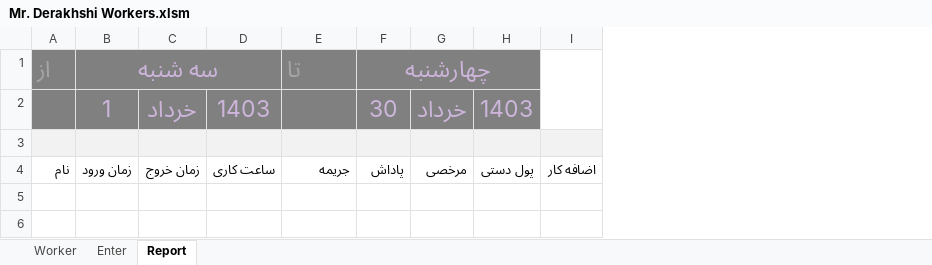
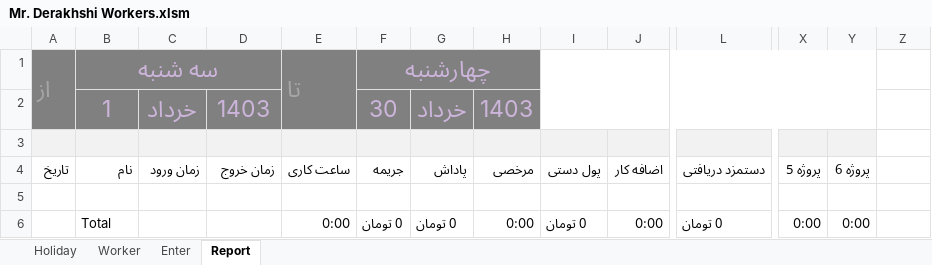
Before and after one commit to Persian-Green/Derakhshi-Workers, an Excel workbook: Mr. Derakhshi Workers.xlsm, sheet Report, drawn as a sheet; only a part is shown, gaps mark what is left out; values as stored, in another font and other column widths than the file's, no borders; charts and pictures and table styles not drawn; removed rows and columns are numbered as before the commit, all else as after; rows hold the shown columns only; the diff names each change by its address in the sheet, - before the commit and + after, or states it on an @@ line.

```diff
--- a/Mr. Derakhshi Workers.xlsm (sheet Report)
+++ b/Mr. Derakhshi Workers.xlsm (sheet Report)
+sheet tab: Holiday
+column I, row 4: پول دستی
+column L, row 4: دستمزد دریافتی
+column X, row 4: پروژه 5
+column Y, row 4: پروژه 6
+column Z, rows 1-2: 45433 | 45462
+A1:A2 merged
+E1:E2 merged
-I1:R2 merged
-A4: نام
+A4: تاریخ
-B4: زمان ورود
+B4: نام
-C4: زمان خروج
+C4: زمان ورود
-D4: ساعت کاری
+D4: زمان خروج
-E4: جریمه
+E4: ساعت کاری
-F4: پاداش
+F4: جریمه
-G4: مرخصی
+G4: پاداش
-H4: پول دستی
+H4: مرخصی
+row 5: (empty)
+row 6:  | Total |  |  | 0:00 | 0 تومان | 0 تومان | 0:00 | 0 تومان | 0:00 | 0 تومان | 0:00 | 0:00
```
Also changed, not shown: sheet Worker, sheet Enter, hidden cells, charts or pictures, 4 other files.
